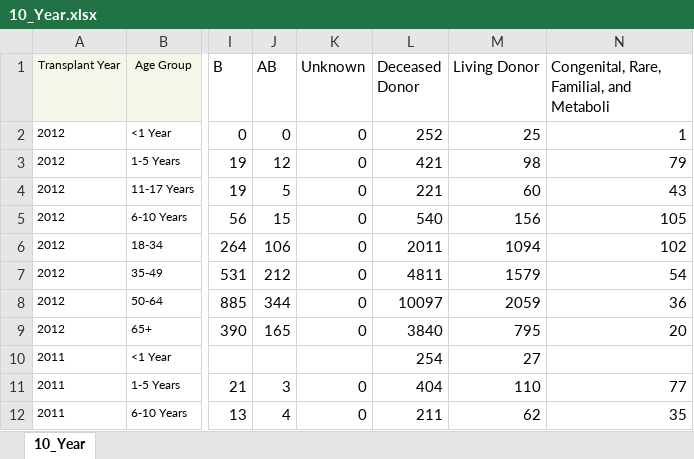
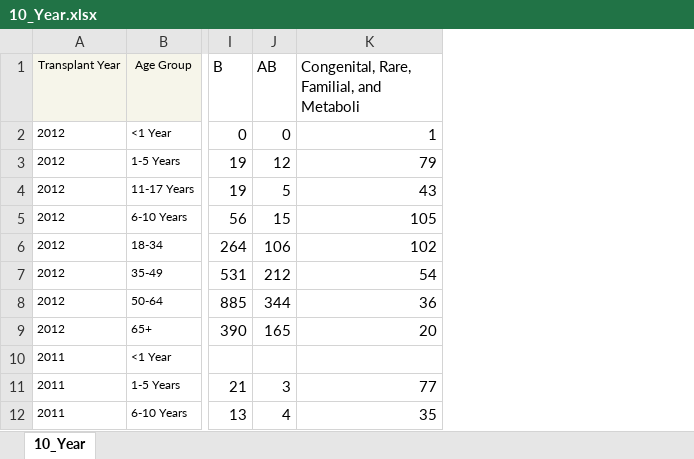
Before and after one commit to mvogel3/transplant-survival, an Excel workbook: output/10_Year.xlsx, sheet 10_Year, drawn as a sheet; only a part is shown, gaps mark what is left out; values as stored, in another font and other column widths than the file's, no borders; the diff names each change by its address in the sheet, - before the commit and + after, or states it on an @@ line.

Commit message:
adding 3 and 5 year survival data

```diff
--- a/output/10_Year.xlsx (sheet 10_Year)
+++ b/output/10_Year.xlsx (sheet 10_Year)
-column K (Unknown), rows 2-12: 0 | 0 | 0 | 0 | 0 | 0 | 0 | 0 |  | 0 | 0
-column L (Deceased Donor), rows 2-12: 252 | 421 | 221 | 540 | 2011 | 4811 | 10097 | 3840 | 254 | 404 | 211
-column M (Living Donor), rows 2-12: 25 | 98 | 60 | 156 | 1094 | 1579 | 2059 | 795 | 27 | 110 | 62
```
Also changed, not shown: output/15_Year.xlsx, 4 other files.
